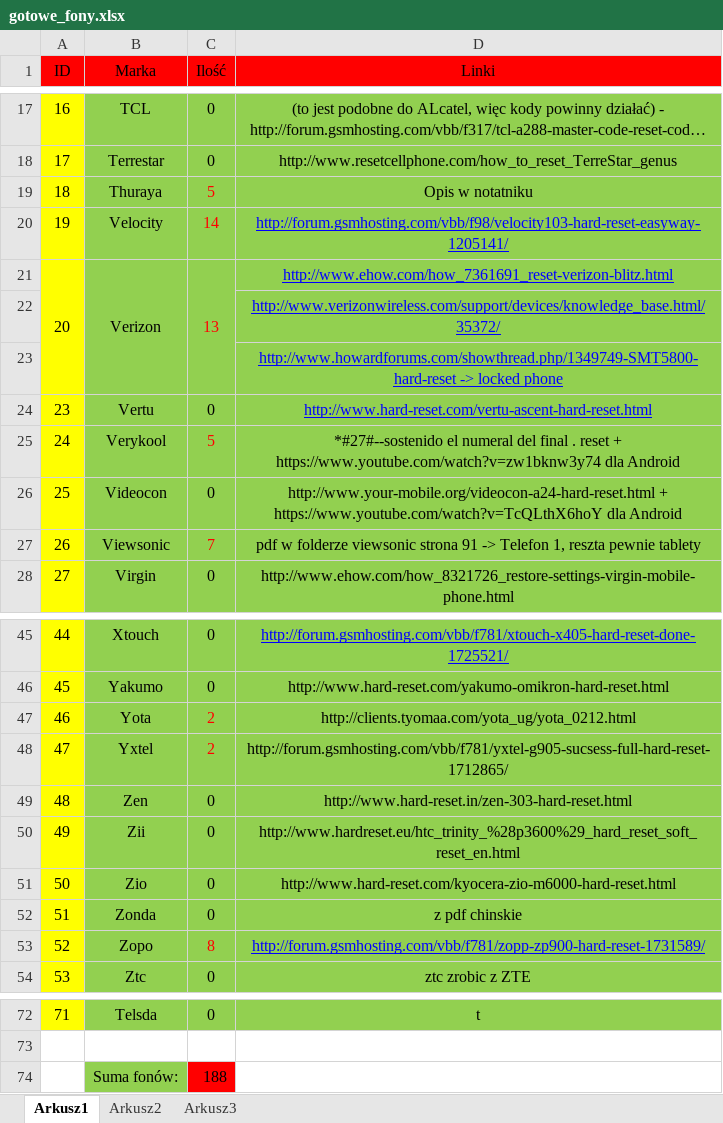
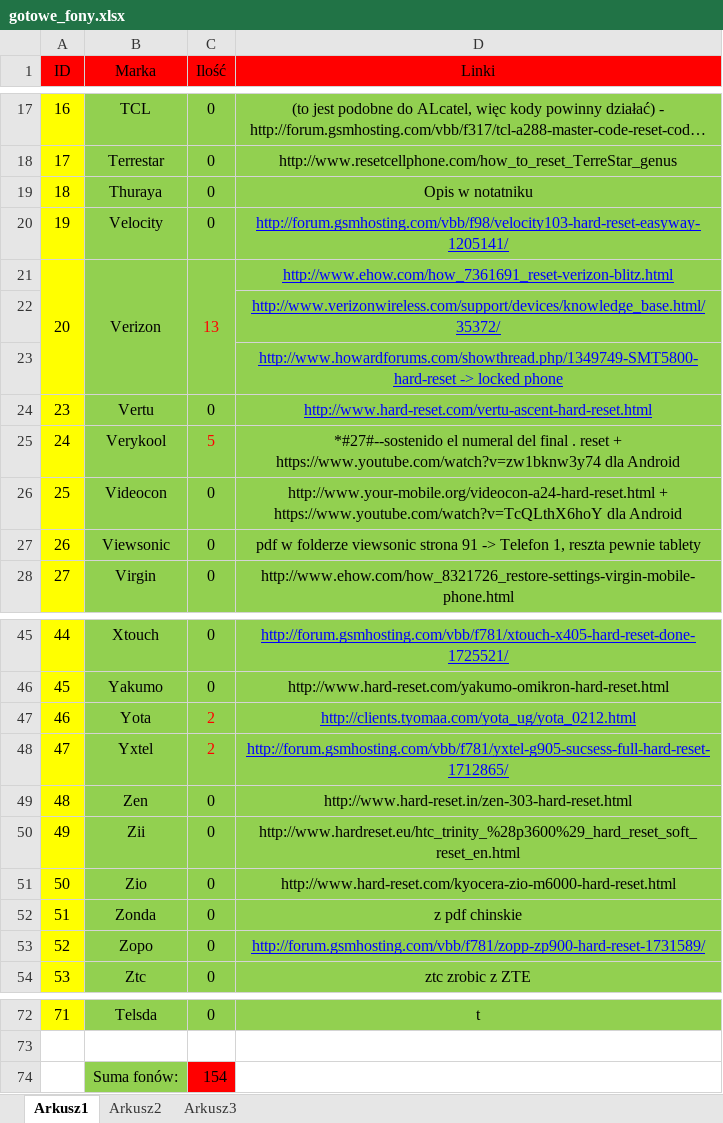
Before and after one commit to Paul119/praca, an Excel workbook: telefon/gotowe_fony.xlsx, sheet Arkusz1, drawn as a sheet; only a part is shown, gaps mark what is left out; long unchanged cells end in …; values as stored, in another font and other column widths than the file's, no borders; the diff names each change by its address in the sheet, - before the commit and + after, or states it on an @@ line.

```diff
--- a/telefon/gotowe_fony.xlsx (sheet Arkusz1)
+++ b/telefon/gotowe_fony.xlsx (sheet Arkusz1)
-C19 (Ilość): 5
+C19 (Ilość): 0
-C19:C20 text colour: #FF0000
+C19:C20 text colour: black
-C20 (Ilość): 14
+C20 (Ilość): 0
-C27 (Ilość): 7
+C27 (Ilość): 0
-C27 text colour: #FF0000
+C27 text colour: black
@@ D47:D48 underline: off → on, text colour: black → #0000FF @@
-C53 (Ilość): 8
+C53 (Ilość): 0
-C53 text colour: #FF0000
+C53 text colour: black
-C74 (Ilość): 188
+C74 (Ilość): 154
```
Also changed, not shown: praca.xlsx, 1 other file.
